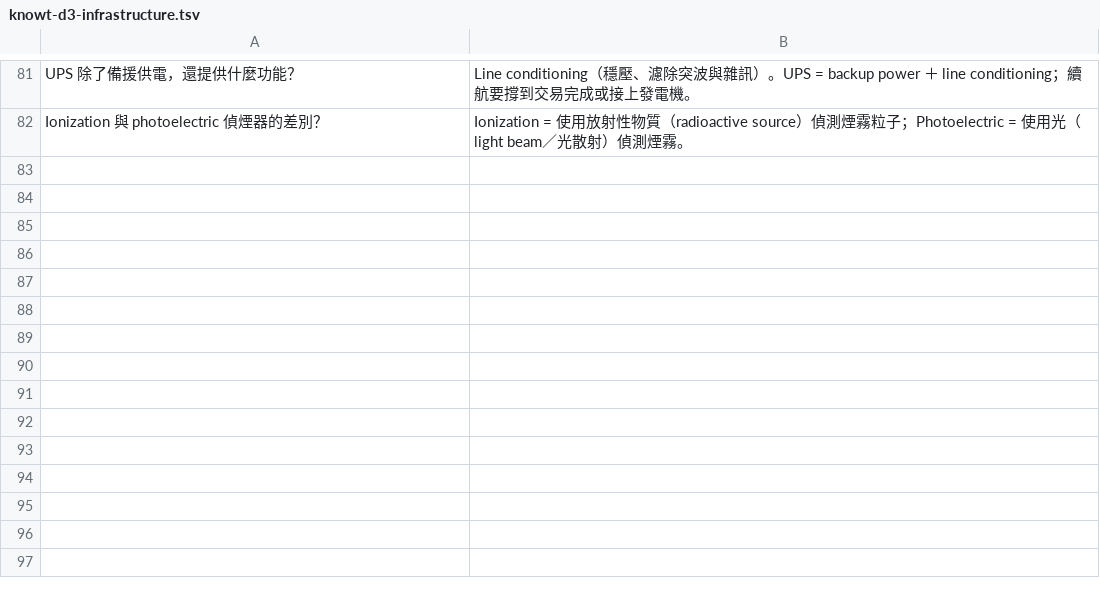
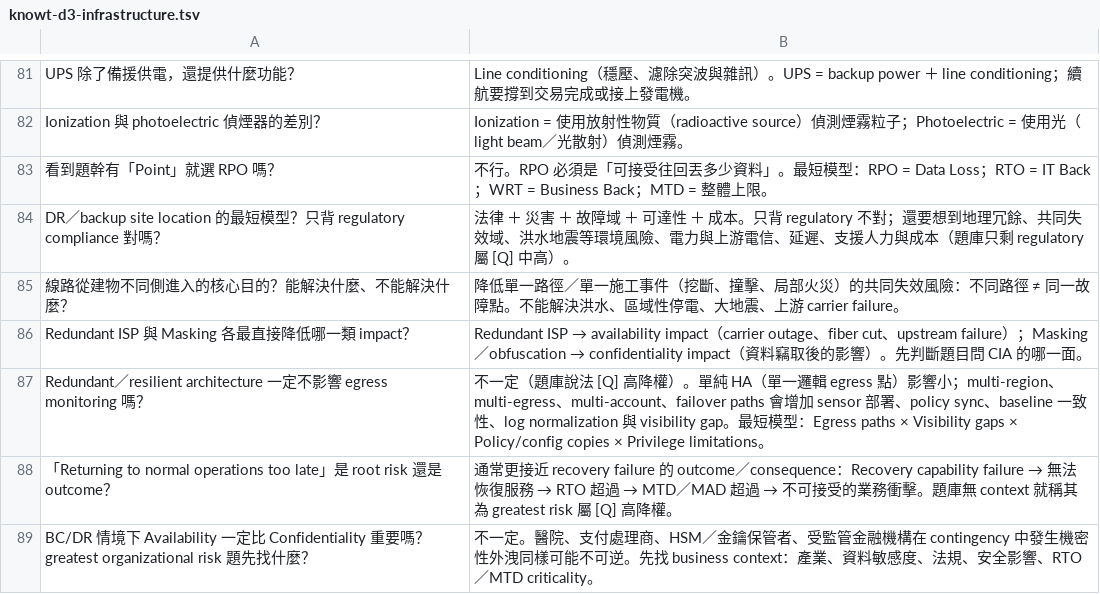
Before and after one commit to dennislee928/academy-central, a TSV file: CCSP/simulate-test/flash card/knowt-d3-infrastructure.tsv, drawn as a sheet; only a part is shown, gaps mark what is left out.

```diff
--- a/CCSP/simulate-test/flash card/knowt-d3-infrastructure.tsv
+++ b/CCSP/simulate-test/flash card/knowt-d3-infrastructure.tsv
@@ -82 +82,8 @@ UPS 除了備援供電，還提供什麼功能？	Line conditioning（穩壓、
 Ionization 與 photoelectric 偵煙器的差別？	Ionization = 使用放射性物質（radioactive source）偵測煙霧粒子；Photoelectric = 使用光（light beam／光散射）偵測煙霧。
+看到題幹有「Point」就選 RPO 嗎？	不行。RPO 必須是「可接受往回丟多少資料」。最短模型：RPO = Data Loss；RTO = IT Back；WRT = Business Back；MTD = 整體上限。
+DR／backup site location 的最短模型？只背 regulatory compliance 對嗎？	法律 ＋ 災害 ＋ 故障域 ＋ 可達性 ＋ 成本。只背 regulatory 不對；還要想到地理冗餘、共同失效域、洪水地震等環境風險、電力與上游電信、延遲、支援人力與成本（題庫只剩 regulatory 屬 [Q] 中高）。
+線路從建物不同側進入的核心目的？能解決什麼、不能解決什麼？	降低單一路徑／單一施工事件（挖斷、撞擊、局部火災）的共同失效風險：不同路徑 ≠ 同一故障點。不能解決洪水、區域性停電、大地震、上游 carrier failure。
+Redundant ISP 與 Masking 各最直接降低哪一類 impact？	Redundant ISP → availability impact（carrier outage、fiber cut、upstream failure）；Masking／obfuscation → confidentiality impact（資料竊取後的影響）。先判斷題目問 CIA 的哪一面。
+Redundant／resilient architecture 一定不影響 egress monitoring 嗎？	不一定（題庫說法 [Q] 高降權）。單純 HA（單一邏輯 egress 點）影響小；multi-region、multi-egress、multi-account、failover paths 會增加 sensor 部署、policy sync、baseline 一致性、log normalization 與 visibility gap。最短模型：Egress paths × Visibility gaps × Policy/config copies × Privilege limitations。
+「Returning to normal operations too late」是 root risk 還是 outcome？	通常更接近 recovery failure 的 outcome／consequence：Recovery capability failure → 無法恢復服務 → RTO 超過 → MTD／MAD 超過 → 不可接受的業務衝擊。題庫無 context 就稱其為 greatest risk 屬 [Q] 高降權。
+BC/DR 情境下 Availability 一定比 Confidentiality 重要嗎？greatest organizational risk 題先找什麼？	不一定。醫院、支付處理商、HSM／金鑰保管者、受監管金融機構在 contingency 中發生機密性外洩同樣可能不可逆。先找 business context：產業、資料敏感度、法規、安全影響、RTO／MTD criticality。
```
Also changed, not shown: CCSP/simulate-test/flash card/knowt-d1-cloud-concepts.tsv, CCSP/simulate-test/flash card/knowt-d2-data-security.tsv, 5 other files.
